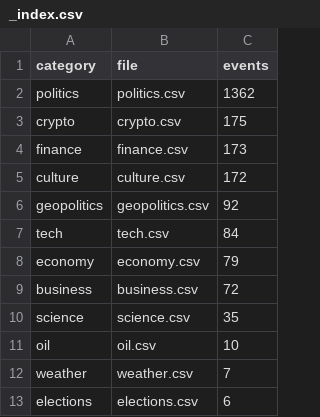
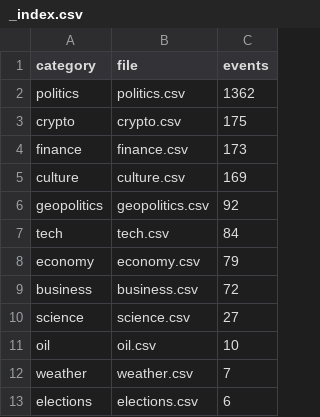
Before and after one commit to mentis-RD/polymarket-watch, a CSV file: polymarket-catalog-2026-05-20/catalog_2026-05-20/_index.csv, drawn as a sheet; only a part is shown.

```diff
--- a/polymarket-catalog-2026-05-20/catalog_2026-05-20/_index.csv
+++ b/polymarket-catalog-2026-05-20/catalog_2026-05-20/_index.csv
@@ -4,3 +4,3 @@ crypto,crypto.csv,175
 finance,finance.csv,173
-culture,culture.csv,172
+culture,culture.csv,169
 geopolitics,geopolitics.csv,92
@@ -9,3 +9,3 @@ economy,economy.csv,79
 business,business.csv,72
-science,science.csv,35
+science,science.csv,27
 oil,oil.csv,10
```
Also changed, not shown: polymarket-catalog-2026-05-20/catalog_2026-05-20/culture.csv, 2 other files.
